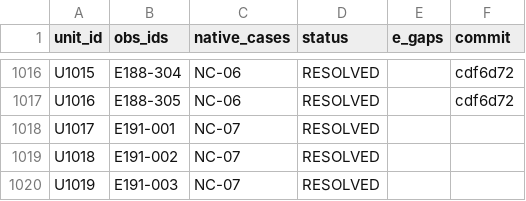
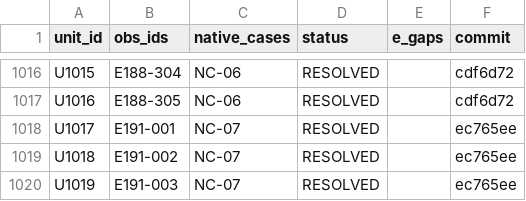
Before and after one commit to rohhj01-droid/red-team-spike, a TSV file: phase3_5/exploratory/units.tsv, drawn as a sheet; only a part is shown, gaps mark what is left out.

```diff
--- a/phase3_5/exploratory/units.tsv
+++ b/phase3_5/exploratory/units.tsv
@@ -1017,4 +1017,4 @@ U1015	E188-304	NC-06	RESOLVED		cdf6d72
 U1016	E188-305	NC-06	RESOLVED		cdf6d72
-U1017	E191-001	NC-07	RESOLVED		
-U1018	E191-002	NC-07	RESOLVED		
-U1019	E191-003	NC-07	RESOLVED		
+U1017	E191-001	NC-07	RESOLVED		ec765ee
+U1018	E191-002	NC-07	RESOLVED		ec765ee
+U1019	E191-003	NC-07	RESOLVED		ec765ee
```
Also changed, not shown: phase3_5/exploratory/cost_log.tsv.
